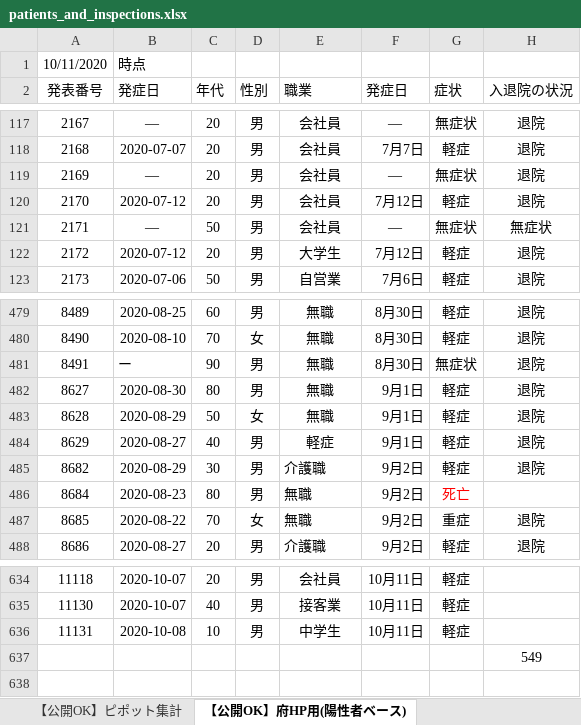
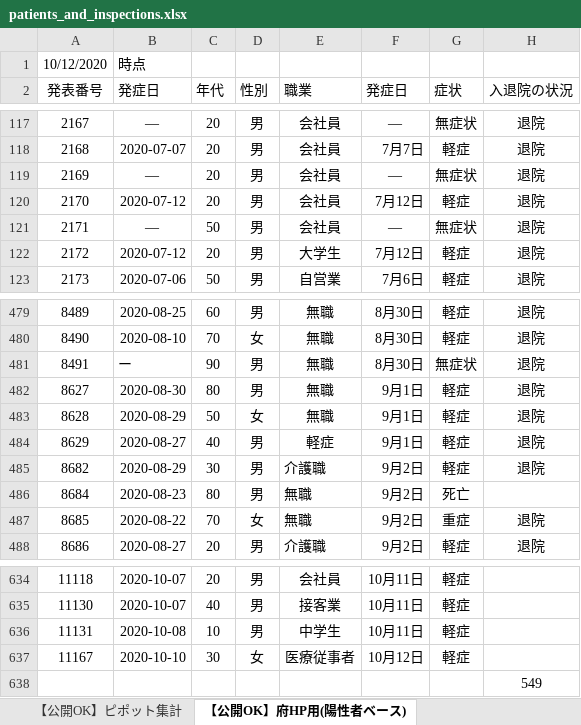
Before and after one commit to yotemuku/covid19, an Excel workbook: data/patients_and_inspections.xlsx, sheet 【公開OK】府HP用(陽性者ベース), drawn as a sheet; only a part is shown, gaps mark what is left out; values as stored, in another font and other column widths than the file's, no borders; the diff names each change by its address in the sheet, - before the commit and + after, or states it on an @@ line.

```diff
--- a/data/patients_and_inspections.xlsx (sheet 【公開OK】府HP用(陽性者ベース))
+++ b/data/patients_and_inspections.xlsx (sheet 【公開OK】府HP用(陽性者ベース))
-A1 (発表番号): 10/11/2020
+A1 (発表番号): 10/12/2020
-H121 (入退院の状況): 無症状
+H121 (入退院の状況): 退院
-G486 text colour: #FF0000
+G486 text colour: black
+row 637: 11167 | 2020-10-10 | 30 | 女 | 医療従事者 | 10月12日 | 軽症
```
Also changed, not shown: sheet 【公開OK】コロナサイト用（日付ベース）, sheet 【公開OK】ピポット集計, 1 other file.
